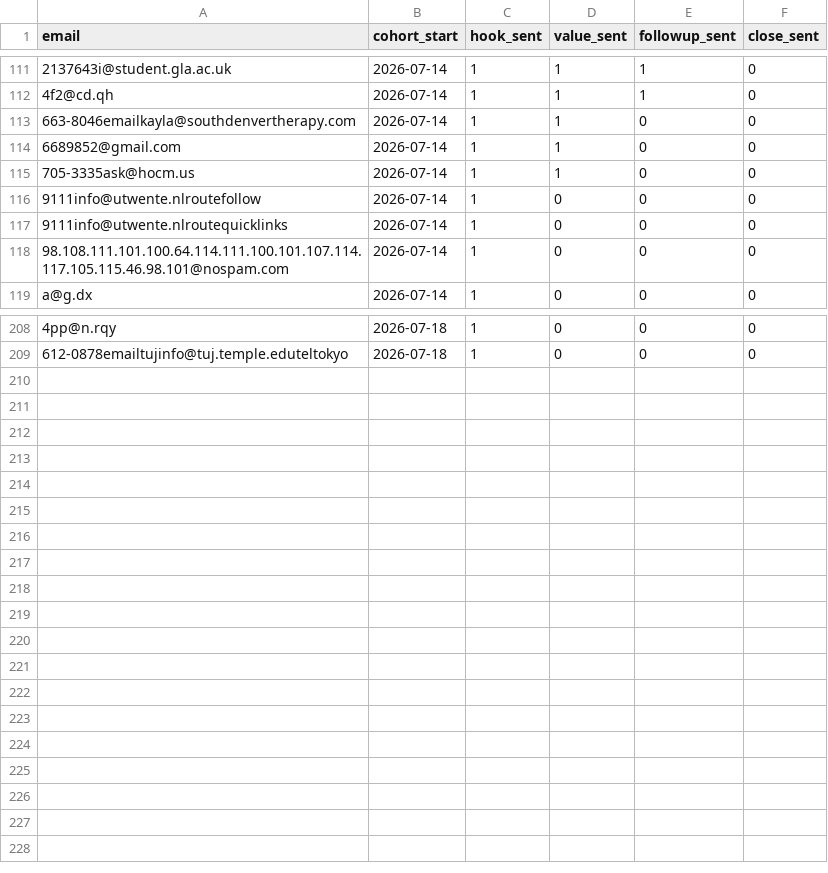
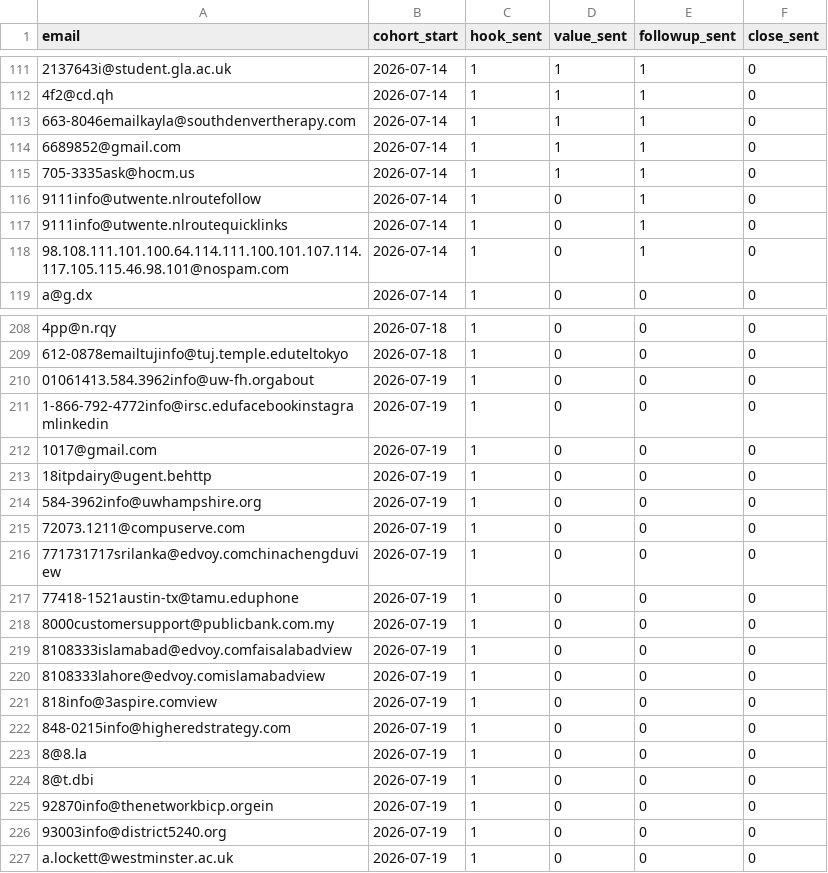
Before and after one commit to bcircle53/scholarship-admission-email-robot, a CSV file: email_tracking.csv, drawn as a sheet; only a part is shown, gaps mark what is left out; the diff covers the shown part only; the diff names each change by its address in the sheet, - before the commit and + after, or states it on an @@ line.

```diff
--- a/email_tracking.csv
+++ b/email_tracking.csv
-E113:E118 (followup_sent): 0
+E113:E118 (followup_sent): 1
+row 210: 01061413.584.3962info@uw-fh.orgabout | 2026-07-19 | 1 | 0 | 0 | 0
+row 211: 1-866-792-4772info@irsc.edufacebookinstagramlinkedin | 2026-07-19 | 1 | 0 | 0 | 0
+row 212: 1017@gmail.com | 2026-07-19 | 1 | 0 | 0 | 0
+row 213: 18itpdairy@ugent.behttp | 2026-07-19 | 1 | 0 | 0 | 0
+row 214: 584-3962info@uwhampshire.org | 2026-07-19 | 1 | 0 | 0 | 0
+row 215: 72073.1211@compuserve.com | 2026-07-19 | 1 | 0 | 0 | 0
+row 216: 771731717srilanka@edvoy.comchinachengduview | 2026-07-19 | 1 | 0 | 0 | 0
+row 217: 77418-1521austin-tx@tamu.eduphone | 2026-07-19 | 1 | 0 | 0 | 0
+row 218: 8000customersupport@publicbank.com.my | 2026-07-19 | 1 | 0 | 0 | 0
+row 219: 8108333islamabad@edvoy.comfaisalabadview | 2026-07-19 | 1 | 0 | 0 | 0
+row 220: 8108333lahore@edvoy.comislamabadview | 2026-07-19 | 1 | 0 | 0 | 0
+row 221: 818info@3aspire.comview | 2026-07-19 | 1 | 0 | 0 | 0
+row 222: 848-0215info@higheredstrategy.com | 2026-07-19 | 1 | 0 | 0 | 0
+row 223: 8@8.la | 2026-07-19 | 1 | 0 | 0 | 0
+row 224: 8@t.dbi | 2026-07-19 | 1 | 0 | 0 | 0
+row 225: 92870info@thenetworkbicp.orgein | 2026-07-19 | 1 | 0 | 0 | 0
+row 226: 93003info@district5240.org | 2026-07-19 | 1 | 0 | 0 | 0
+row 227: a.lockett@westminster.ac.uk | 2026-07-19 | 1 | 0 | 0 | 0
```
Also changed, not shown: 76 edited cells elsewhere in this file, content.csv, 1 other file.
